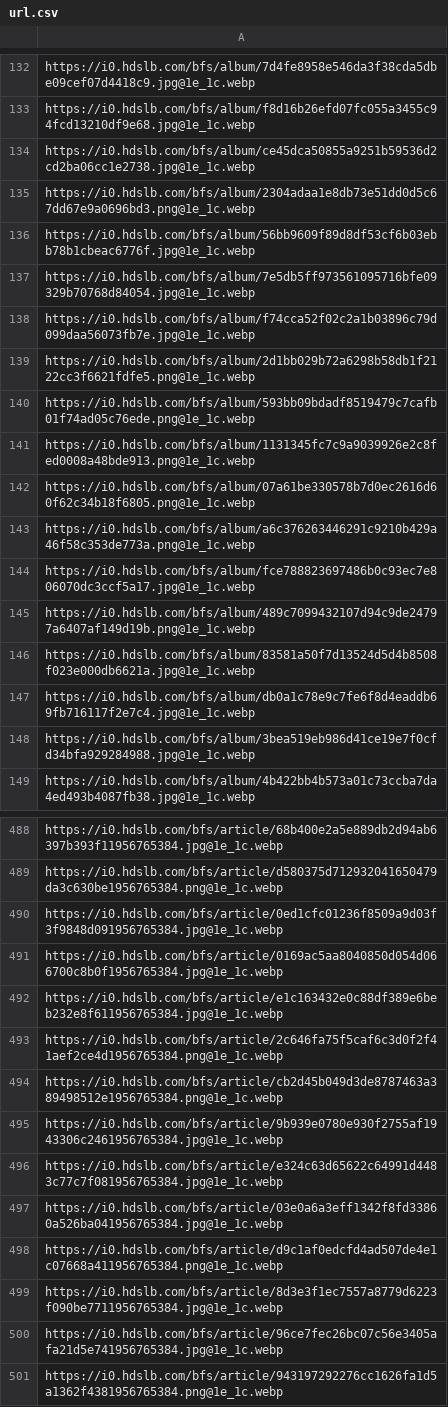
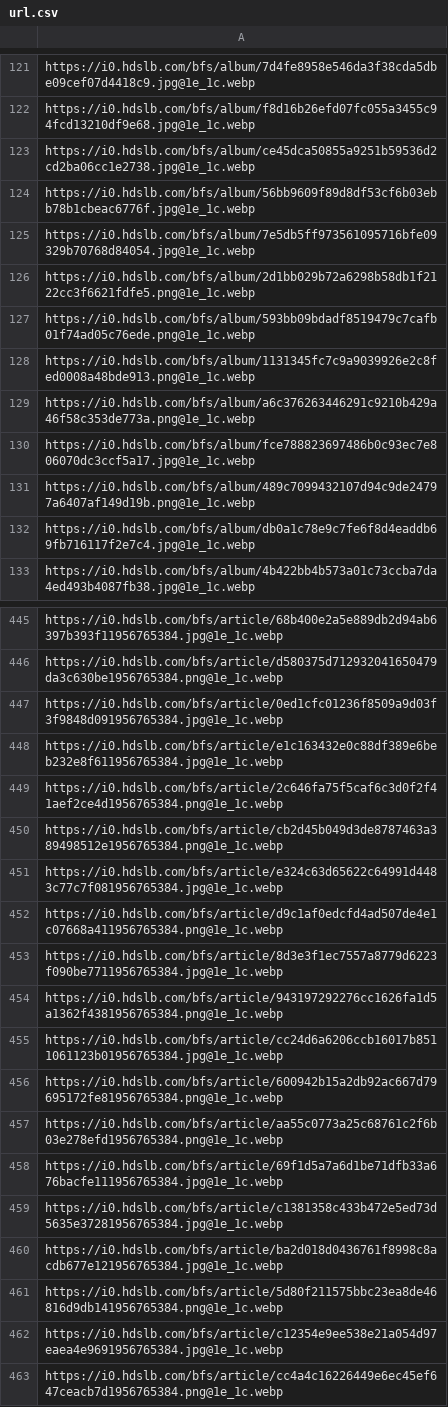
Before and after one commit to THU-Pieris/Random-Picture, a CSV file: url.csv, drawn as a sheet; only a part is shown, gaps mark what is left out; the shorter side is filled out with more unchanged rows; the diff covers the shown part only.

Commit message:
Update url.csv

```diff
--- a/url.csv
+++ b/url.csv
@@ -134,6 +123,4 @@ https://i0.hdslb.com/bfs/album/f8d16b26efd07fc055a3455c94fcd13210df9e68.jpg@1e_1
 https://i0.hdslb.com/bfs/album/ce45dca50855a9251b59536d2cd2ba06cc1e2738.jpg@1e_1c.webp
-https://i0.hdslb.com/bfs/album/2304adaa1e8db73e51dd0d5c67dd67e9a0696bd3.png@1e_1c.webp
 https://i0.hdslb.com/bfs/album/56bb9609f89d8df53cf6b03ebb78b1cbeac6776f.jpg@1e_1c.webp
 https://i0.hdslb.com/bfs/album/7e5db5ff973561095716bfe09329b70768d84054.jpg@1e_1c.webp
-https://i0.hdslb.com/bfs/album/f74cca52f02c2a1b03896c79d099daa56073fb7e.jpg@1e_1c.webp
 https://i0.hdslb.com/bfs/album/2d1bb029b72a6298b58db1f2122cc3f6621fdfe5.png@1e_1c.webp
@@ -141,3 +128,2 @@ https://i0.hdslb.com/bfs/album/593bb09bdadf8519479c7cafb01f74ad05c76ede.png@1e_1
 https://i0.hdslb.com/bfs/album/1131345fc7c9a9039926e2c8fed0008a48bde913.png@1e_1c.webp
-https://i0.hdslb.com/bfs/album/07a61be330578b7d0ec2616d60f62c34b18f6805.png@1e_1c.webp
 https://i0.hdslb.com/bfs/album/a6c376263446291c9210b429a46f58c353de773a.png@1e_1c.webp
@@ -145,5 +131,3 @@ https://i0.hdslb.com/bfs/album/fce788823697486b0c93ec7e806070dc3ccf5a17.jpg@1e_1
 https://i0.hdslb.com/bfs/album/489c7099432107d94c9de24797a6407af149d19b.png@1e_1c.webp
-https://i0.hdslb.com/bfs/album/83581a50f7d13524d5d4b8508f023e000db6621a.jpg@1e_1c.webp
 https://i0.hdslb.com/bfs/album/db0a1c78e9c7fe6f8d4eaddb69fb716117f2e7c4.jpg@1e_1c.webp
-https://i0.hdslb.com/bfs/album/3bea519eb986d41ce19e7f0cfd34bfa929284988.jpg@1e_1c.webp
 https://i0.hdslb.com/bfs/album/4b422bb4b573a01c73ccba7da4ed493b4087fb38.jpg@1e_1c.webp
@@ -490,3 +447,2 @@ https://i0.hdslb.com/bfs/article/d580375d712932041650479da3c630be1956765384.png@
 https://i0.hdslb.com/bfs/article/0ed1cfc01236f8509a9d03f3f9848d091956765384.jpg@1e_1c.webp
-https://i0.hdslb.com/bfs/article/0169ac5aa8040850d054d066700c8b0f1956765384.jpg@1e_1c.webp
 https://i0.hdslb.com/bfs/article/e1c163432e0c88df389e6beb232e8f611956765384.jpg@1e_1c.webp
@@ -494,8 +450,5 @@ https://i0.hdslb.com/bfs/article/2c646fa75f5caf6c3d0f2f41aef2ce4d1956765384.png@
 https://i0.hdslb.com/bfs/article/cb2d45b049d3de8787463a389498512e1956765384.png@1e_1c.webp
-https://i0.hdslb.com/bfs/article/9b939e0780e930f2755af1943306c2461956765384.jpg@1e_1c.webp
 https://i0.hdslb.com/bfs/article/e324c63d65622c64991d4483c77c7f081956765384.jpg@1e_1c.webp
-https://i0.hdslb.com/bfs/article/03e0a6a3eff1342f8fd33860a526ba041956765384.jpg@1e_1c.webp
 https://i0.hdslb.com/bfs/article/d9c1af0edcfd4ad507de4e1c07668a411956765384.png@1e_1c.webp
 https://i0.hdslb.com/bfs/article/8d3e3f1ec7557a8779d6223f090be7711956765384.jpg@1e_1c.webp
-https://i0.hdslb.com/bfs/article/96ce7fec26bc07c56e3405afa21d5e741956765384.jpg@1e_1c.webp
 https://i0.hdslb.com/bfs/article/943197292276cc1626fa1d5a1362f4381956765384.png@1e_1c.webp
```
Also changed, not shown: 54 removed rows elsewhere in this file.
